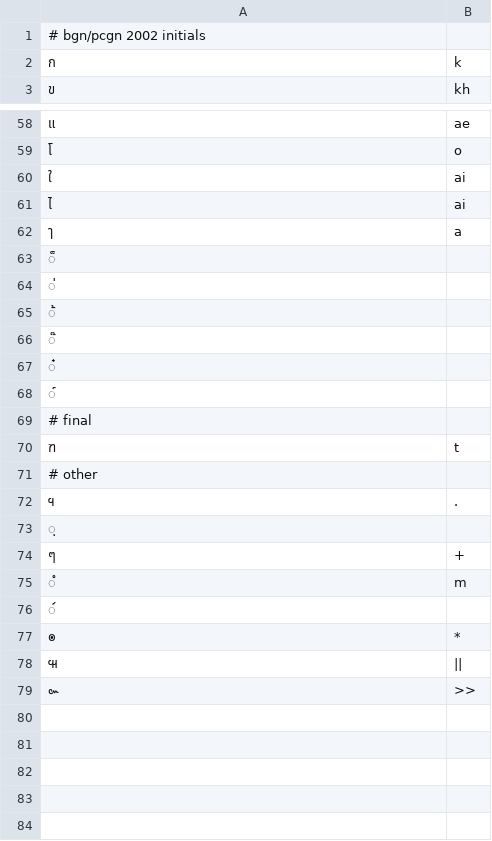
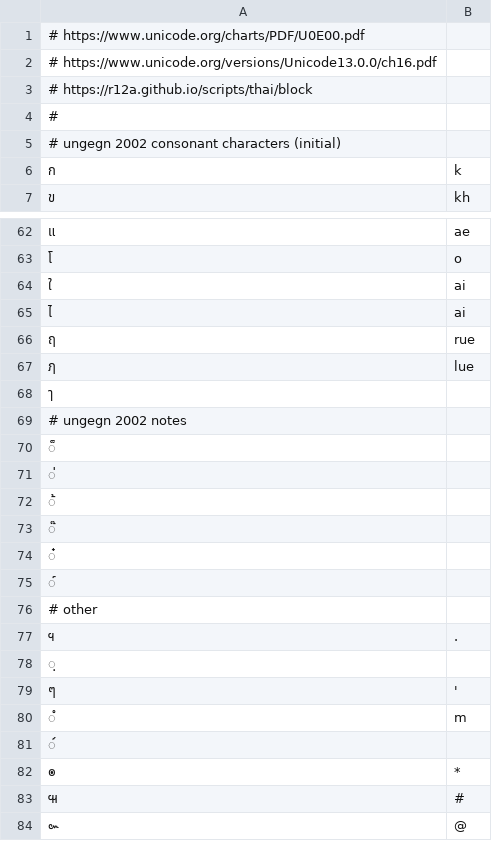
Before and after one commit to anyascii/anyascii, a TSV file: input/tables/thai.tsv, drawn as a sheet; only a part is shown, gaps mark what is left out; the diff covers the shown part only.

Commit message:
Update Thai

```diff
--- a/input/tables/thai.tsv
+++ b/input/tables/thai.tsv
@@ -1,2 +1,6 @@
-# bgn/pcgn 2002 initials
+# https://www.unicode.org/charts/PDF/U0E00.pdf
+# https://www.unicode.org/versions/Unicode13.0.0/ch16.pdf
+# https://r12a.github.io/scripts/thai/block
+#
+# ungegn 2002 consonant characters (initial)
 ก	k
@@ -61,3 +65,6 @@
 ไ	ai
-ๅ	a
+ฤ	rue
+ฦ	lue
+ๅ	
+# ungegn 2002 notes
 ็	
@@ -68,4 +75,2 @@
 ์	
-# final
-ฑ	t
 # other
@@ -73,3 +78,3 @@
 ฺ	
-ๆ	+
+ๆ	'
 ํ	m
@@ -77,3 +82,3 @@
 ๏	*
-๚	||
-๛	>>
+๚	#
+๛	@
```
Also changed, not shown: 2 added rows elsewhere in this file, table.tsv, 8 other files.
